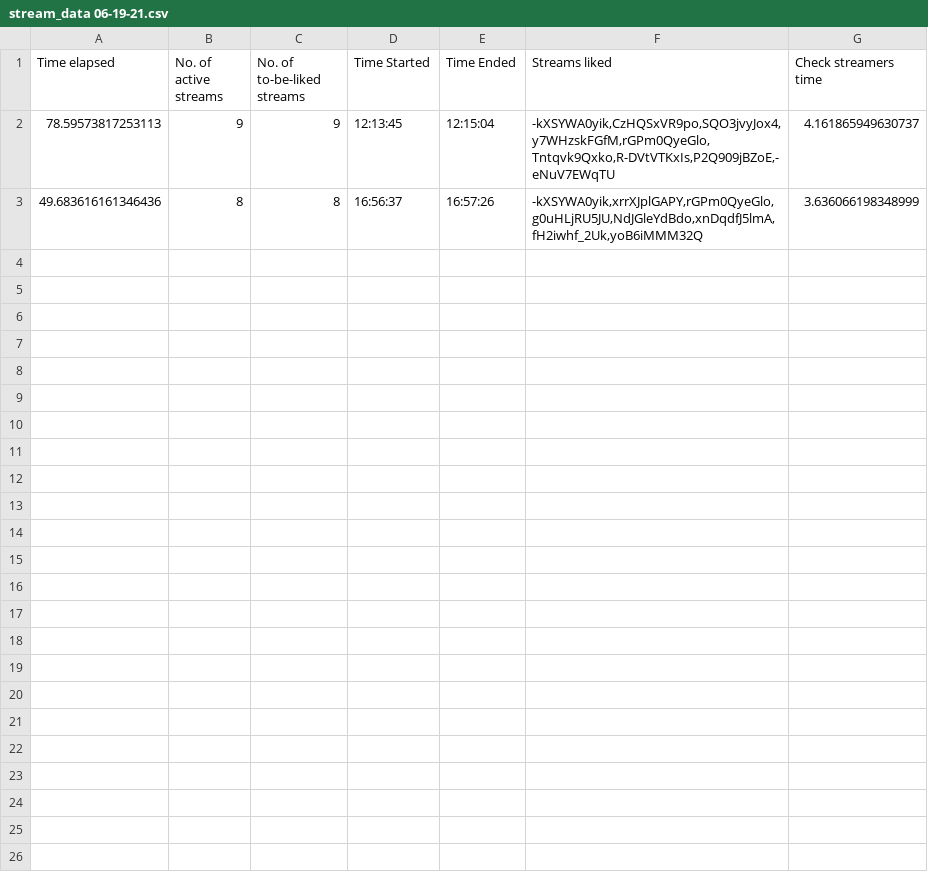
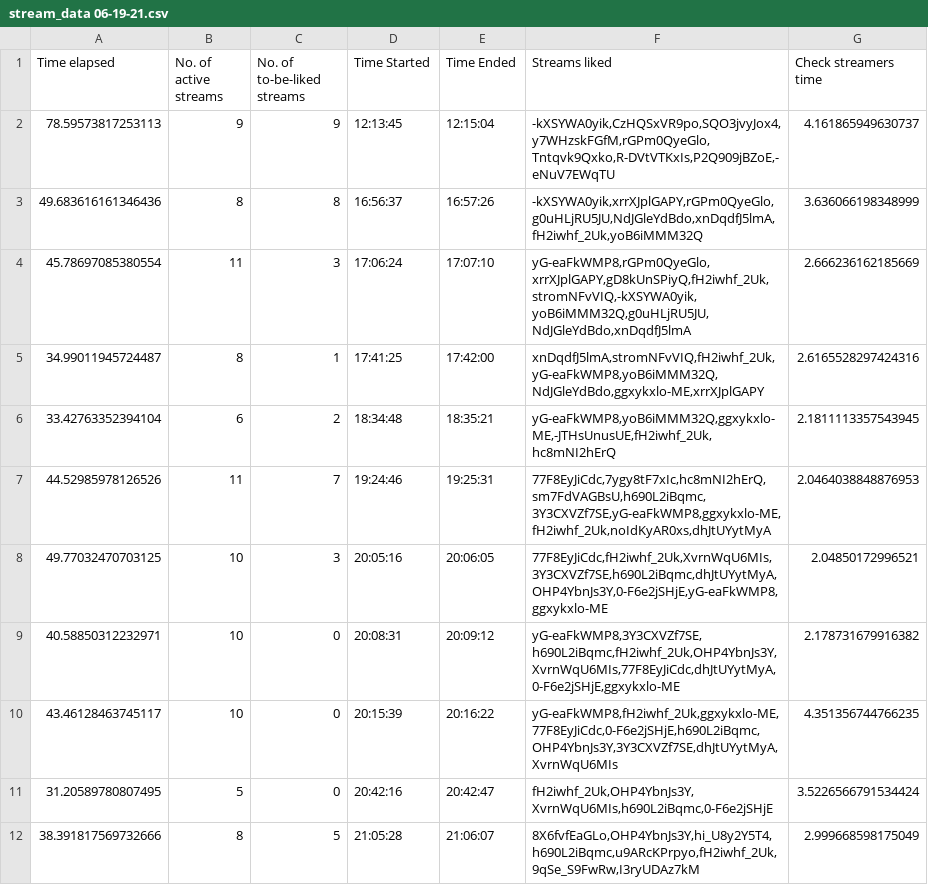
Before and after one commit to H-isaac23/Youtube-Streams-Liker, a CSV file: Stream data/stream_data 06-19-21.csv, drawn as a sheet.

Commit message:
stream data 6-19-21(3)

```diff
--- a/Stream data/stream_data 06-19-21.csv
+++ b/Stream data/stream_data 06-19-21.csv
@@ -3 +3,10 @@ Time elapsed,No. of active streams,No. of to-be-liked streams,Time Started,Time
 49.683616161346436,8,8,16:56:37,16:57:26,"-kXSYWA0yik,xrrXJplGAPY,rGPm0QyeGlo,g0uHLjRU5JU,NdJGleYdBdo,xnDqdfJ5lmA,fH2iwhf_2Uk,yoB6iMMM32Q",3.636066198348999
+45.78697085380554,11,3,17:06:24,17:07:10,"yG-eaFkWMP8,rGPm0QyeGlo,xrrXJplGAPY,gD8kUnSPiyQ,fH2iwhf_2Uk,stromNFvVIQ,-kXSYWA0yik,yoB6iMMM32Q,g0uHLjRU5JU,NdJGleYdBdo,xnDqdfJ5lmA",2.666236162185669
+34.99011945724487,8,1,17:41:25,17:42:00,"xnDqdfJ5lmA,stromNFvVIQ,fH2iwhf_2Uk,yG-eaFkWMP8,yoB6iMMM32Q,NdJGleYdBdo,ggxykxlo-ME,xrrXJplGAPY",2.6165528297424316
+33.42763352394104,6,2,18:34:48,18:35:21,"yG-eaFkWMP8,yoB6iMMM32Q,ggxykxlo-ME,-JTHsUnusUE,fH2iwhf_2Uk,hc8mNI2hErQ",2.1811113357543945
+44.52985978126526,11,7,19:24:46,19:25:31,"77F8EyJiCdc,7ygy8tF7xIc,hc8mNI2hErQ,sm7FdVAGBsU,h690L2iBqmc,3Y3CXVZf7SE,yG-eaFkWMP8,ggxykxlo-ME,fH2iwhf_2Uk,noIdKyAR0xs,dhJtUYytMyA",2.0464038848876953
+49.77032470703125,10,3,20:05:16,20:06:05,"77F8EyJiCdc,fH2iwhf_2Uk,XvrnWqU6MIs,3Y3CXVZf7SE,h690L2iBqmc,dhJtUYytMyA,OHP4YbnJs3Y,0-F6e2jSHjE,yG-eaFkWMP8,ggxykxlo-ME",2.04850172996521
+40.58850312232971,10,0,20:08:31,20:09:12,"yG-eaFkWMP8,3Y3CXVZf7SE,h690L2iBqmc,fH2iwhf_2Uk,OHP4YbnJs3Y,XvrnWqU6MIs,77F8EyJiCdc,dhJtUYytMyA,0-F6e2jSHjE,ggxykxlo-ME",2.178731679916382
+43.46128463745117,10,0,20:15:39,20:16:22,"yG-eaFkWMP8,fH2iwhf_2Uk,ggxykxlo-ME,77F8EyJiCdc,0-F6e2jSHjE,h690L2iBqmc,OHP4YbnJs3Y,3Y3CXVZf7SE,dhJtUYytMyA,XvrnWqU6MIs",4.351356744766235
+31.20589780807495,5,0,20:42:16,20:42:47,"fH2iwhf_2Uk,OHP4YbnJs3Y,XvrnWqU6MIs,h690L2iBqmc,0-F6e2jSHjE",3.5226566791534424
+38.391817569732666,8,5,21:05:28,21:06:07,"8X6fvfEaGLo,OHP4YbnJs3Y,hi_U8y2Y5T4,h690L2iBqmc,u9ARcKPrpyo,fH2iwhf_2Uk,9qSe_S9FwRw,I3ryUDAz7kM",2.999668598175049
```
